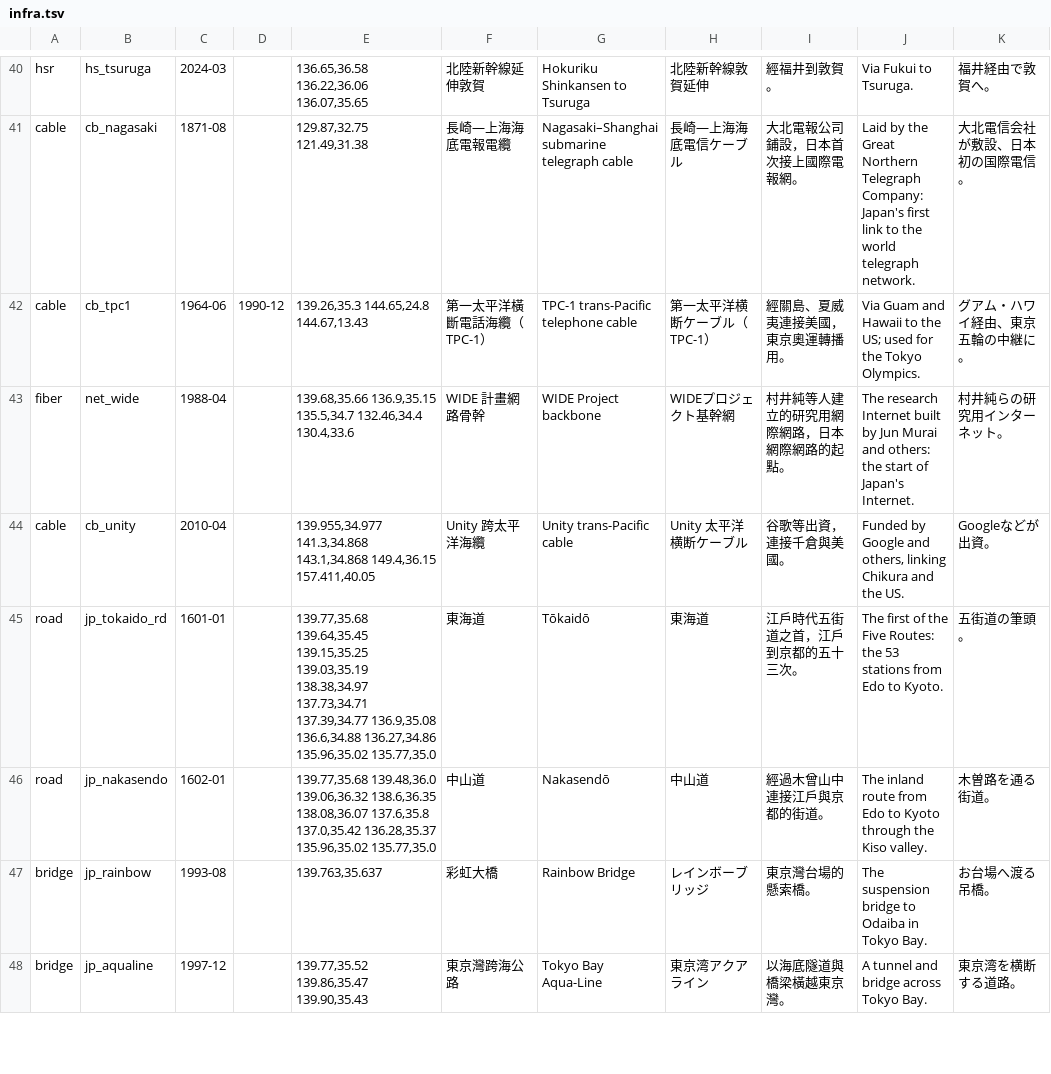
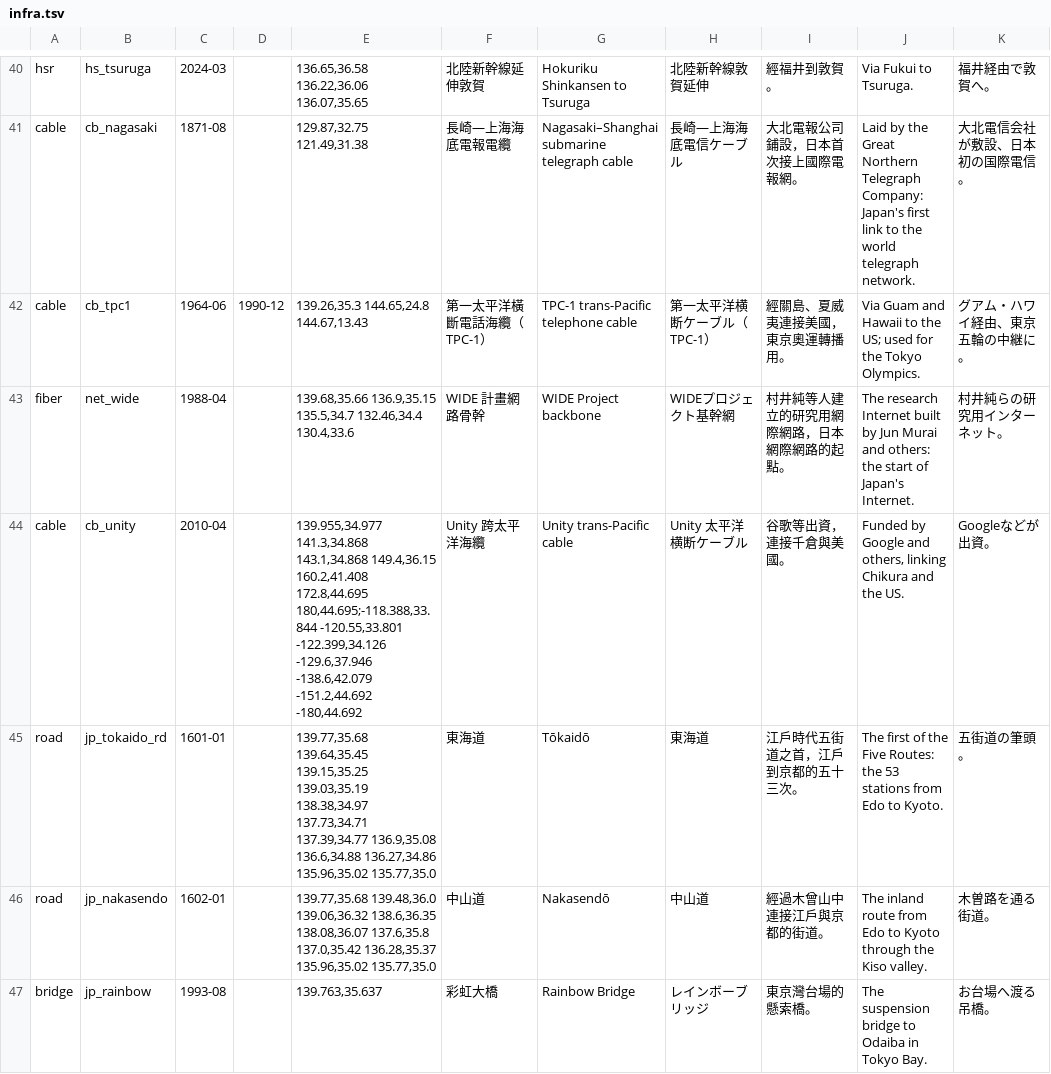
Before and after one commit to ppundsh/world-history-atlas, a TSV file: data-pipeline/japan/infra.tsv, drawn as a sheet; only a part is shown, gaps mark what is left out; the shorter side is filled out with more unchanged rows; the diff names each change by its address in the sheet, - before the commit and + after, or states it on an @@ line.

```diff
--- a/data-pipeline/japan/infra.tsv
+++ b/data-pipeline/japan/infra.tsv
-E44: …143.1,34.868 149.4,36.15 157.411,40.05
+E44: …143.1,34.868 149.4,36.15 160.2,41.408 172.8,44.695 180,44.695;-118.388,33.844 -120.55,33.801 -122.399,34.126 -129.6,37.946 -138.6,42.079 -151.2,44.692 -180,44.692
```
Also changed, not shown: data-pipeline/cables/cables.tsv, data-pipeline/iran/infra.tsv, 26 other files.
